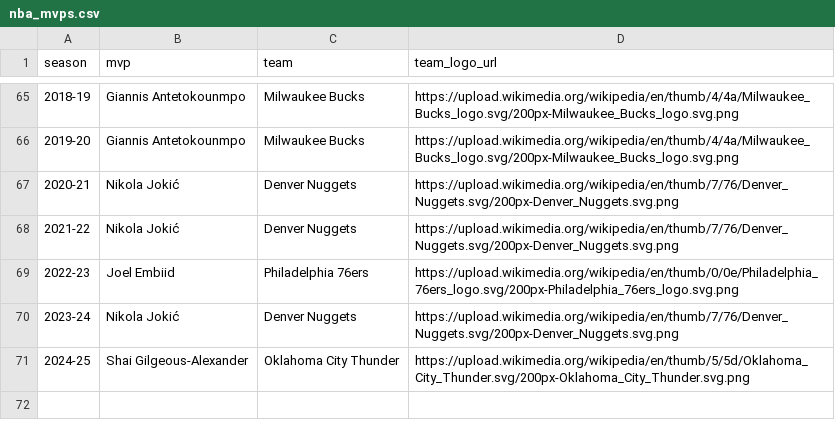
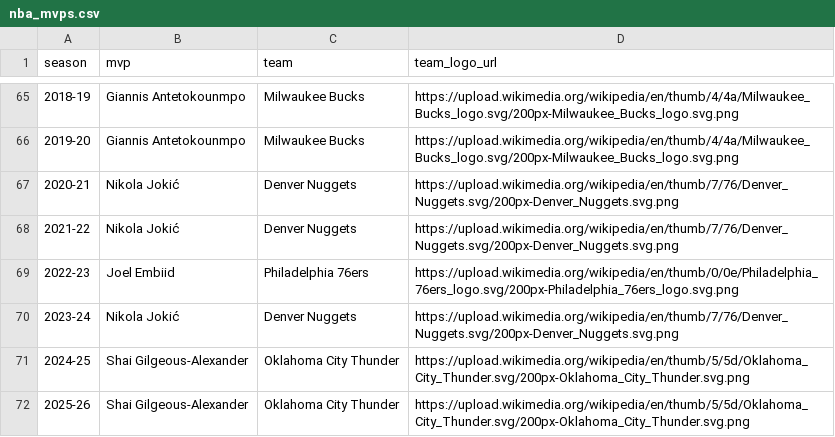
Before and after one commit to stefanroman22/nba-trivia-minigames, a CSV file: backend/trivia/utils/nba_mvps.csv, drawn as a sheet; only a part is shown, gaps mark what is left out; the diff names each change by its address in the sheet, - before the commit and + after, or states it on an @@ line.

```diff
--- a/backend/trivia/utils/nba_mvps.csv
+++ b/backend/trivia/utils/nba_mvps.csv
+row 72: 2025-26 | Shai Gilgeous-Alexander | Oklahoma City Thunder | https://upload.wikimedia.org/wikipedia/en/thumb/5/5d/Oklahoma_City_Thunder.svg/200px-Oklahoma_City_Thunder.svg.png
```
Also changed, not shown: 9 other files.
